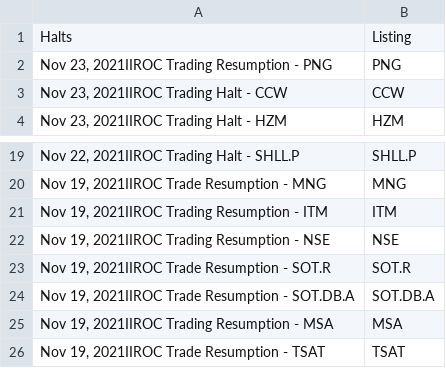
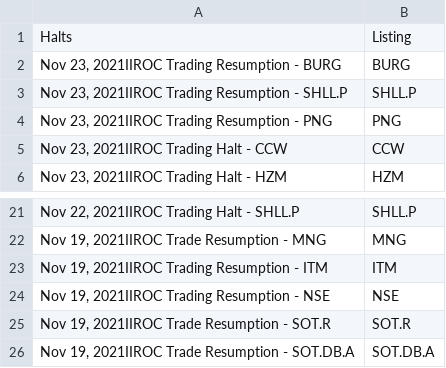
Before and after one commit to dli-invest/halts_and_news, a CSV file: halts.csv, drawn as a sheet; only a part is shown, gaps mark what is left out; removed rows and columns are numbered as before the commit, all else as after; the diff names each change by its address in the sheet, - before the commit and + after, or states it on an @@ line.

```diff
--- a/halts.csv
+++ b/halts.csv
+row 2: Nov 23, 2021IIROC Trading Resumption - BURG | BURG
+row 3: Nov 23, 2021IIROC Trading Resumption - SHLL.P | SHLL.P
-row 25: Nov 19, 2021IIROC Trading Resumption - MSA | MSA
-row 26: Nov 19, 2021IIROC Trade Resumption - TSAT | TSAT
```
